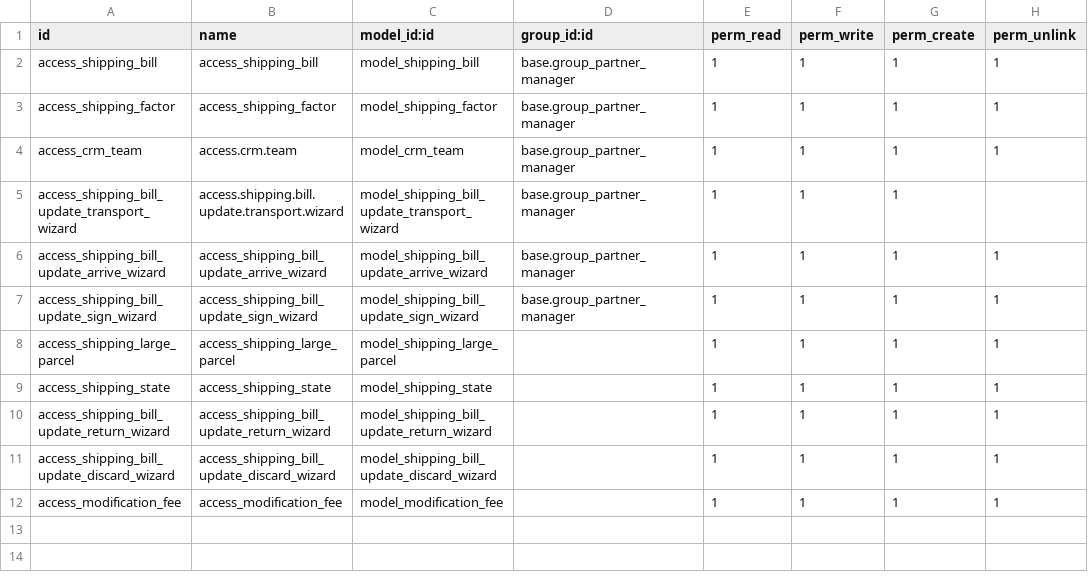
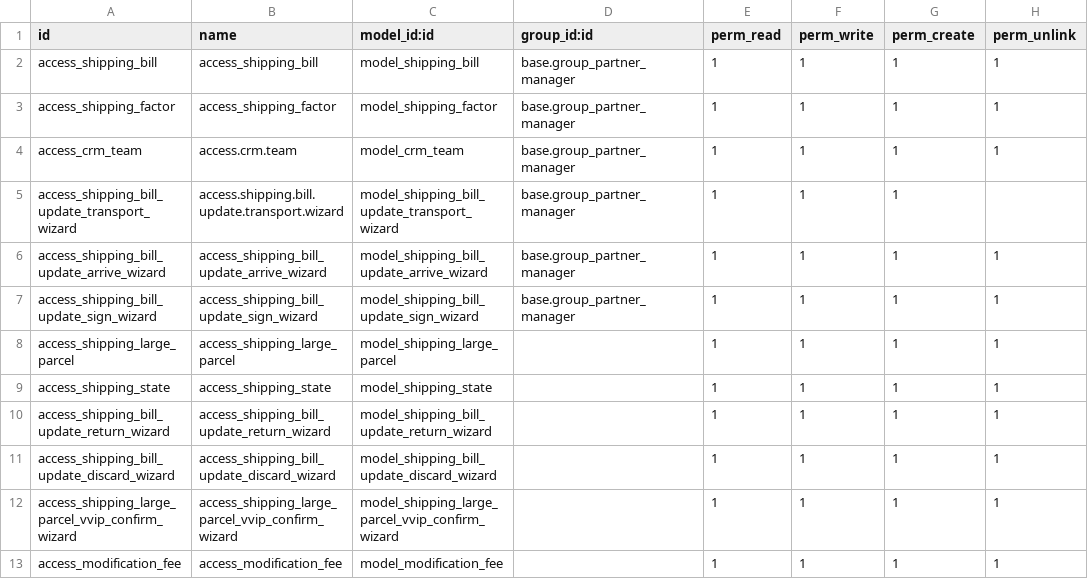
Before and after one commit to Yueming-Shi/SHSinefine, a CSV file: shipping_bills/security/ir.model.access.csv, drawn as a sheet.

```diff
--- a/shipping_bills/security/ir.model.access.csv
+++ b/shipping_bills/security/ir.model.access.csv
@@ -11,2 +11,3 @@ access_shipping_bill_update_return_wizard,access_shipping_bill_update_return_wiz
 access_shipping_bill_update_discard_wizard,access_shipping_bill_update_discard_wizard,model_shipping_bill_update_discard_wizard,,1,1,1,1
+access_shipping_large_parcel_vvip_confirm_wizard,access_shipping_large_parcel_vvip_confirm_wizard,model_shipping_large_parcel_vvip_confirm_wizard,,1,1,1,1
 access_modification_fee,access_modification_fee,model_modification_fee,,1,1,1,1
```
Also changed, not shown: 13 other files.
